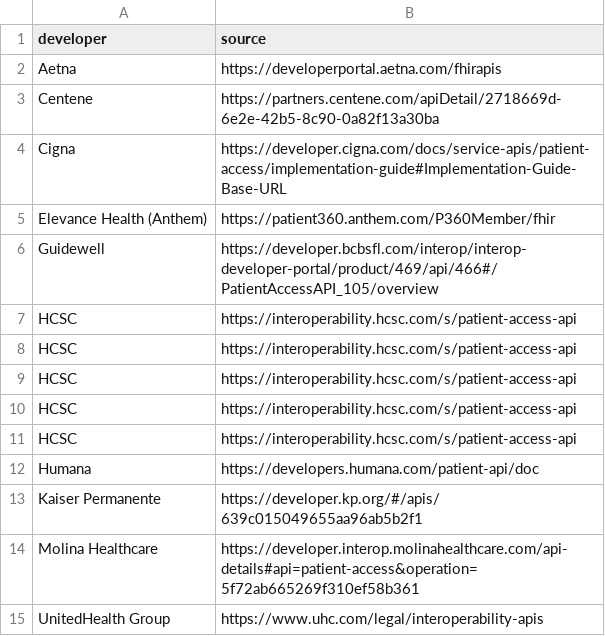
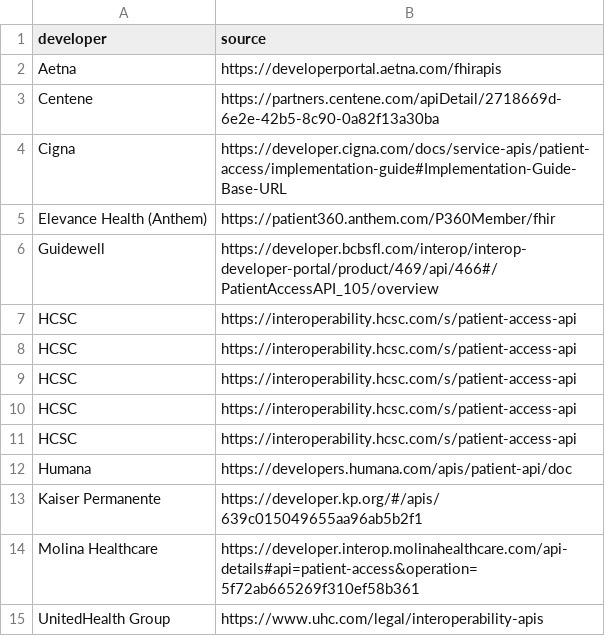
Before and after one commit to onc-healthit/lantern-back-end, a CSV file: resources/prod_resources/payer-patient-access.csv, drawn as a sheet.

Commit message:
LANTERN-629 Adding Humana Webscraper

```diff
--- a/resources/prod_resources/payer-patient-access.csv
+++ b/resources/prod_resources/payer-patient-access.csv
@@ -11,3 +11,3 @@ HCSC,https://interoperability.hcsc.com/s/patient-access-api,,,,
 HCSC,https://interoperability.hcsc.com/s/patient-access-api,,,,
-Humana,https://developers.humana.com/patient-api/doc,,,,
+Humana,https://developers.humana.com/apis/patient-api/doc,,,,
 Kaiser Permanente,https://developer.kp.org/#/apis/639c015049655aa96ab5b2f1,,,,
```
Also changed, not shown: 2 other files.
